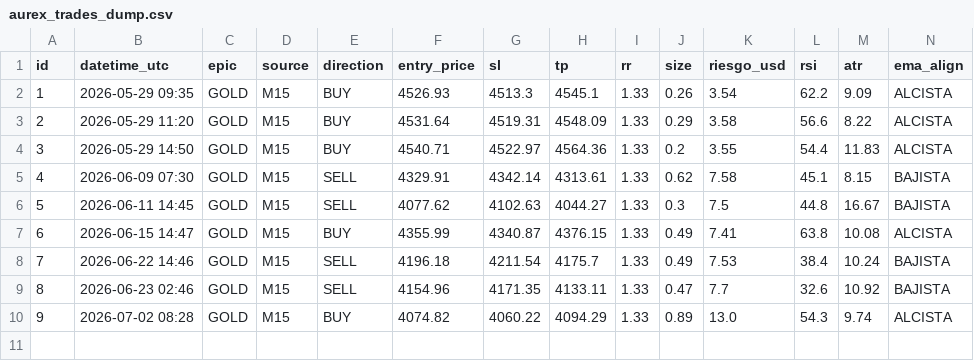
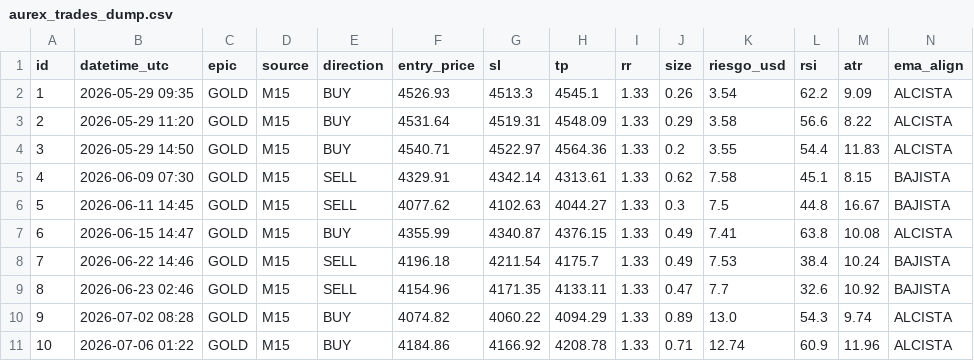
Before and after one commit to juanpimr2/aurex, a CSV file: bot-centralizado/backend/aurex_trades_dump.csv, drawn as a sheet; only a part is shown; rows hold the shown columns only; the diff names each change by its address in the sheet, - before the commit and + after, or states it on an @@ line.

```diff
--- a/bot-centralizado/backend/aurex_trades_dump.csv
+++ b/bot-centralizado/backend/aurex_trades_dump.csv
+row 11: 10 | 2026-07-06 01:22 | GOLD | M15 | BUY | 4184.86 | 4166.92 | 4208.78 | 1.33 | 0.71 | 12.74 | 60.9 | 11.96 | ALCISTA
```
Also changed, not shown: 1 other file.
